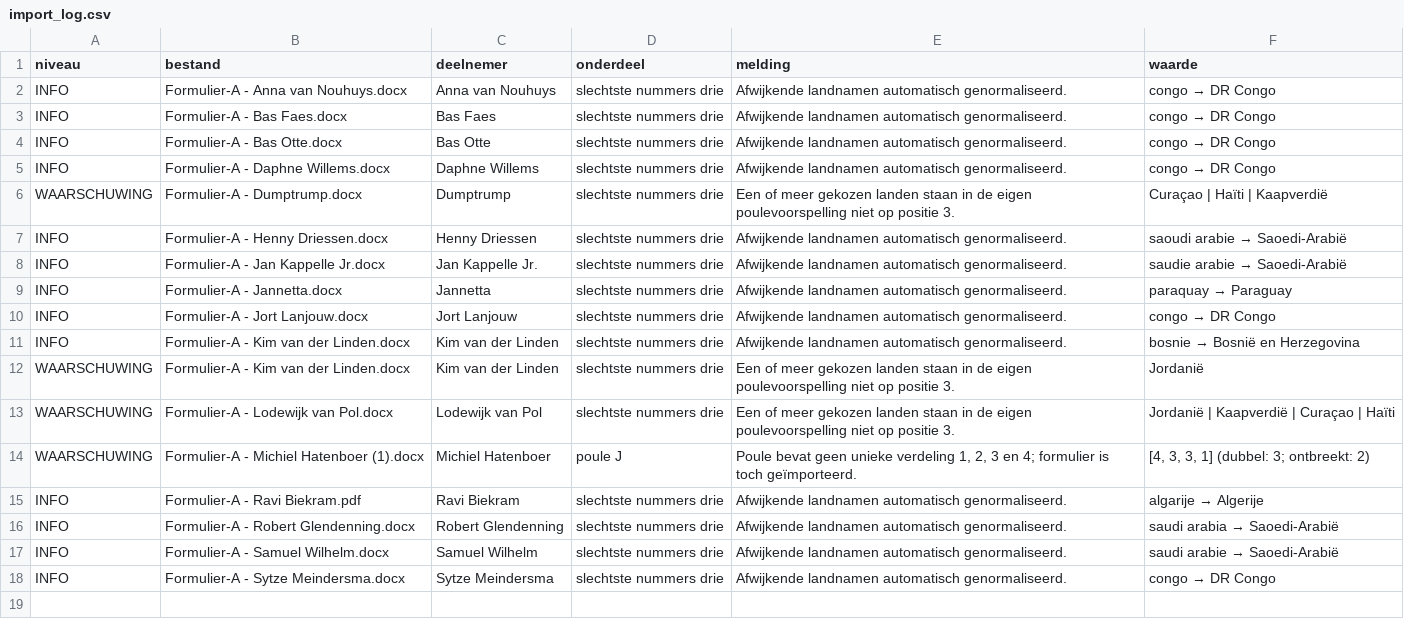
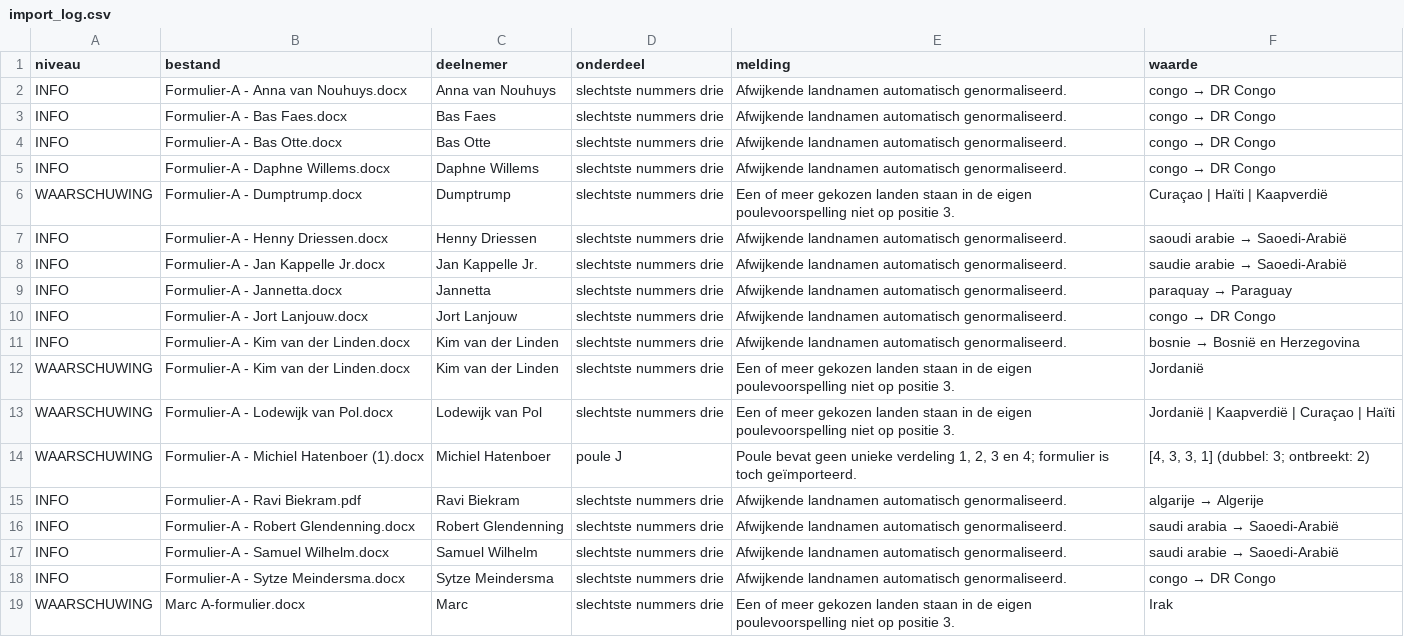
Before and after one commit to RSlanjouw/wk_2026, a CSV file: data/import_log.csv, drawn as a sheet.

```diff
--- a/data/import_log.csv
+++ b/data/import_log.csv
@@ -18 +18,2 @@ INFO,Formulier-A - Samuel Wilhelm.docx,Samuel Wilhelm,slechtste nummers drie,Afw
 INFO,Formulier-A - Sytze Meindersma.docx,Sytze Meindersma,slechtste nummers drie,Afwijkende landnamen automatisch genormaliseerd.,congo → DR Congo
+WAARSCHUWING,Marc  A-formulier.docx,Marc,slechtste nummers drie,Een of meer gekozen landen staan in de eigen poulevoorspelling niet op positie 3.,Irak
```
Also changed, not shown: data/voorspellingen.csv.
